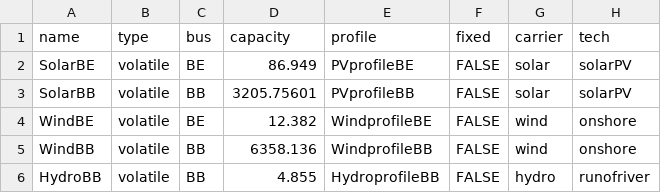
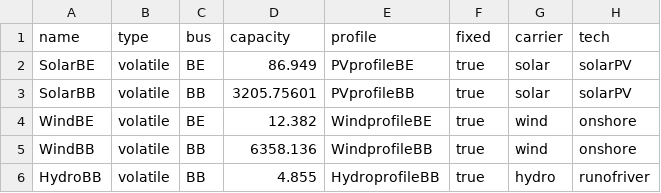
Before and after one commit to open-modex/model_oemof, a CSV file: datapackage/data/elements/volatile.csv, drawn as a sheet.

Commit message:
Fix shortage and volatile
Shortage has its own value for `type`. In addition marginal cost is set
to a high value. In our example its the most expensive option to balance
demand and generation.

Set fixed to true. As a consequence hourly renewable generation is set
exogenous; the product of capacity multiplied by the associated
generation profile.

```diff
--- a/datapackage/data/elements/volatile.csv
+++ b/datapackage/data/elements/volatile.csv
@@ -1,6 +1,6 @@
 name,type,bus,capacity,profile,fixed,carrier,tech
-SolarBE,volatile,BE,86.949,PVprofileBE,FALSE,solar,solarPV
-SolarBB,volatile,BB,3205.75601,PVprofileBB,FALSE,solar,solarPV
-WindBE,volatile,BE,12.382,WindprofileBE,FALSE,wind,onshore
-WindBB,volatile,BB,6358.136,WindprofileBB,FALSE,wind,onshore
-HydroBB,volatile,BB,4.855,HydroprofileBB,FALSE,hydro,runofriver
+SolarBE,volatile,BE,86.949,PVprofileBE,true,solar,solarPV
+SolarBB,volatile,BB,3205.75601,PVprofileBB,true,solar,solarPV
+WindBE,volatile,BE,12.382,WindprofileBE,true,wind,onshore
+WindBB,volatile,BB,6358.136,WindprofileBB,true,wind,onshore
+HydroBB,volatile,BB,4.855,HydroprofileBB,true,hydro,runofriver
```
Also changed, not shown: 1 other file.
